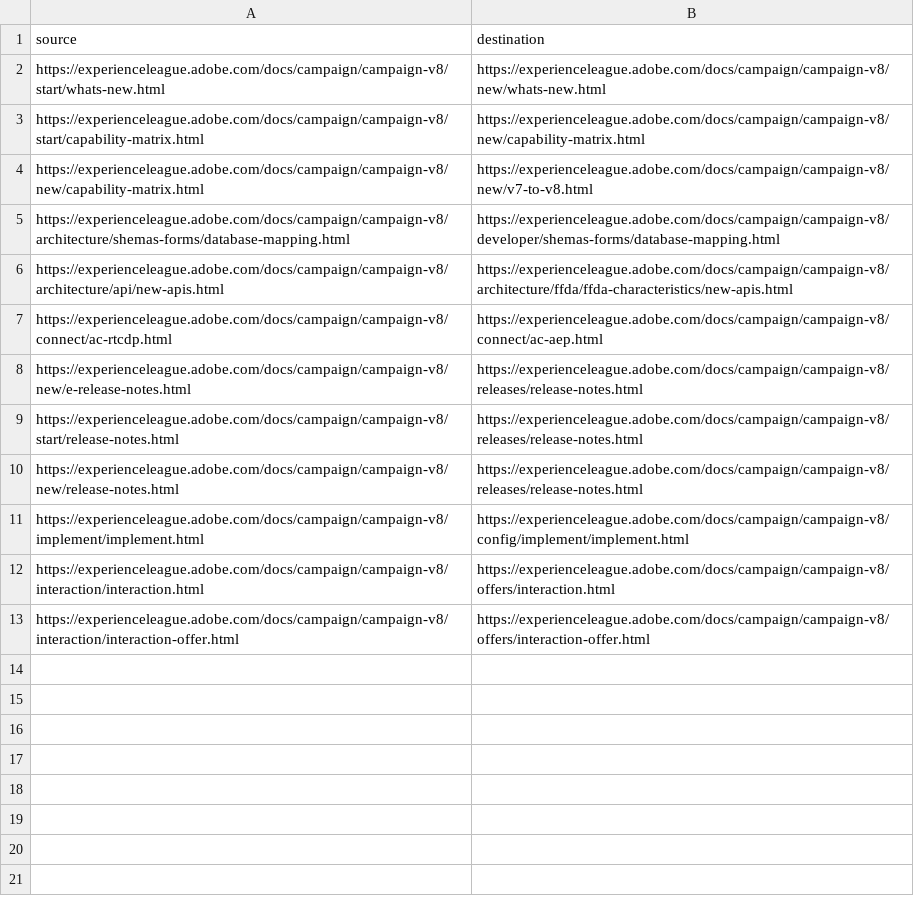
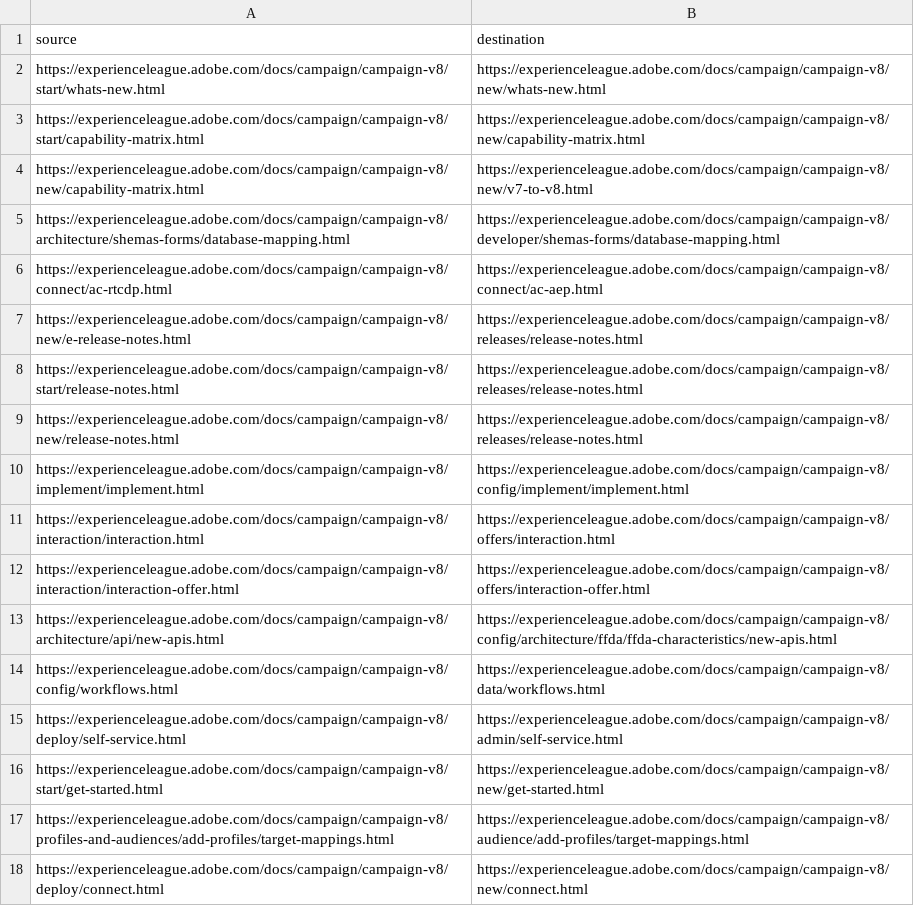
Before and after one commit to AdobeDocs/campaign.sv-SE, a CSV file: redirects.csv, drawn as a sheet.

Commit message:
Sync non localizable files triggered by manual translation kit

```diff
--- a/redirects.csv
+++ b/redirects.csv
@@ -5,3 +5,2 @@ https://experienceleague.adobe.com/docs/campaign/campaign-v8/new/capability-matr
 https://experienceleague.adobe.com/docs/campaign/campaign-v8/architecture/shemas-forms/database-mapping.html,https://experienceleague.adobe.com/docs/campaign/campaign-v8/developer/shemas-forms/database-mapping.html
-https://experienceleague.adobe.com/docs/campaign/campaign-v8/architecture/api/new-apis.html,https://experienceleague.adobe.com/docs/campaign/campaign-v8/architecture/ffda/ffda-characteristics/new-apis.html
 https://experienceleague.adobe.com/docs/campaign/campaign-v8/connect/ac-rtcdp.html,https://experienceleague.adobe.com/docs/campaign/campaign-v8/connect/ac-aep.html
@@ -13 +12,7 @@ https://experienceleague.adobe.com/docs/campaign/campaign-v8/interaction/interac
 https://experienceleague.adobe.com/docs/campaign/campaign-v8/interaction/interaction-offer.html,https://experienceleague.adobe.com/docs/campaign/campaign-v8/offers/interaction-offer.html
+https://experienceleague.adobe.com/docs/campaign/campaign-v8/architecture/api/new-apis.html,https://experienceleague.adobe.com/docs/campaign/campaign-v8/config/architecture/ffda/ffda-characteristics/new-apis.html
+https://experienceleague.adobe.com/docs/campaign/campaign-v8/config/workflows.html,https://experienceleague.adobe.com/docs/campaign/campaign-v8/data/workflows.html
+https://experienceleague.adobe.com/docs/campaign/campaign-v8/deploy/self-service.html,https://experienceleague.adobe.com/docs/campaign/campaign-v8/admin/self-service.html
+https://experienceleague.adobe.com/docs/campaign/campaign-v8/start/get-started.html,https://experienceleague.adobe.com/docs/campaign/campaign-v8/new/get-started.html
+https://experienceleague.adobe.com/docs/campaign/campaign-v8/profiles-and-audiences/add-profiles/target-mappings.html,https://experienceleague.adobe.com/docs/campaign/campaign-v8/audience/add-profiles/target-mappings.html
+https://experienceleague.adobe.com/docs/campaign/campaign-v8/deploy/connect.html,https://experienceleague.adobe.com/docs/campaign/campaign-v8/new/connect.html
```
